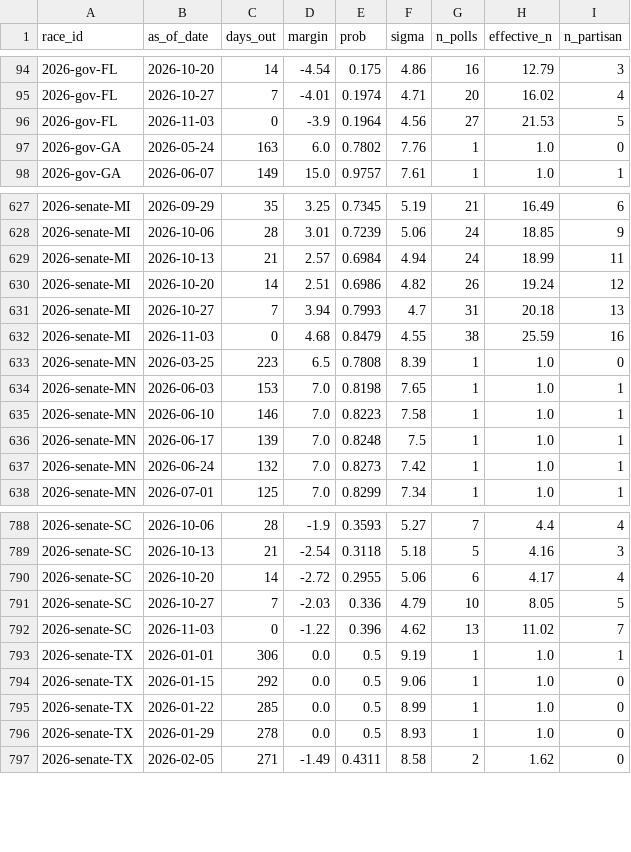
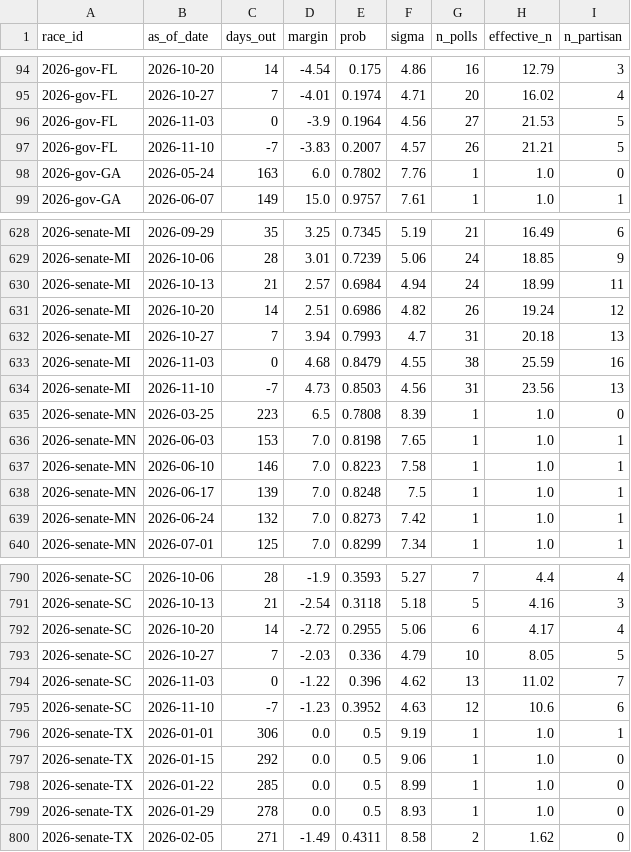
Before and after one commit to cohens714/oddsvspolls, a CSV file: data/poll_history.csv, drawn as a sheet; only a part is shown, gaps mark what is left out; the diff names each change by its address in the sheet, - before the commit and + after, or states it on an @@ line.

```diff
--- a/data/poll_history.csv
+++ b/data/poll_history.csv
+row 97: 2026-gov-FL | 2026-11-10 | -7 | -3.83 | 0.2007 | 4.57 | 26 | 21.21 | 5
+row 634: 2026-senate-MI | 2026-11-10 | -7 | 4.73 | 0.8503 | 4.56 | 31 | 23.56 | 13
+row 795: 2026-senate-SC | 2026-11-10 | -7 | -1.23 | 0.3952 | 4.63 | 12 | 10.6 | 6
```
Also changed, not shown: data/poll_averages.csv, data/poll_probabilities.csv, 3 other files.
